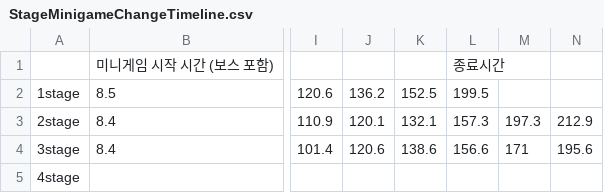
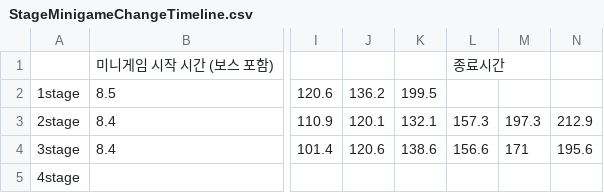
Before and after one commit to FFooCuuSS/Poliverse, a CSV file: Assets/CSV/StageMinigameChangeTimeline.csv, drawn as a sheet; only a part is shown, gaps mark what is left out; the diff names each change by its address in the sheet, - before the commit and + after, or states it on an @@ line.

```diff
--- a/Assets/CSV/StageMinigameChangeTimeline.csv
+++ b/Assets/CSV/StageMinigameChangeTimeline.csv
-K2: 152.5
+K2: 199.5
-L2: 199.5
+L2: (empty)
```
Also changed, not shown: 3 other files.
